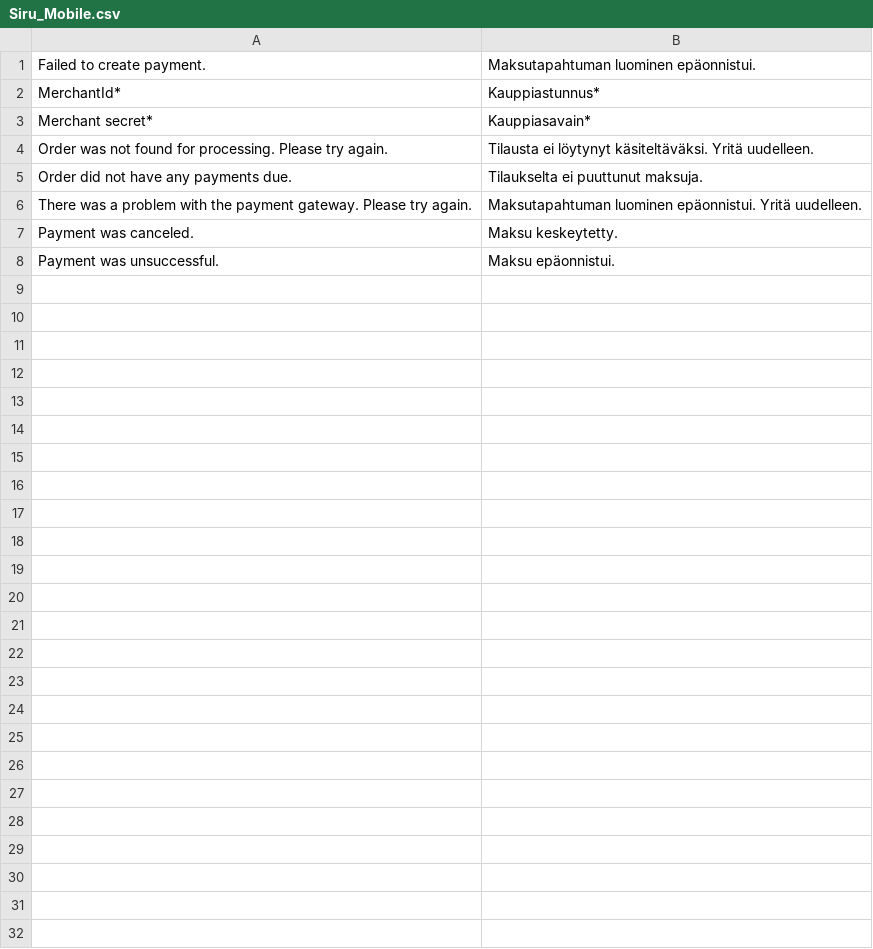
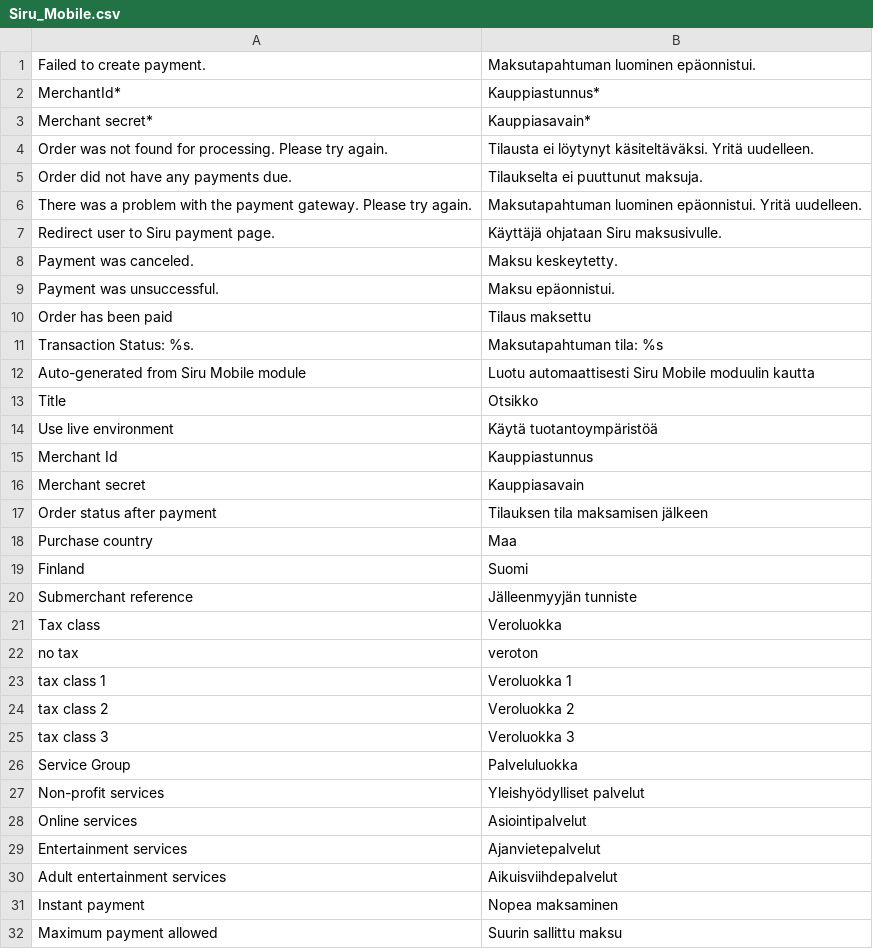
Before and after one commit to Sirumachinery/magento-gateway-siru, a CSV file: Siru_Mobile/app/locale/fi_FI/Siru_Mobile.csv, drawn as a sheet.

Commit message:
translations, fixes and going through todo flags

```diff
--- a/Siru_Mobile/app/locale/fi_FI/Siru_Mobile.csv
+++ b/Siru_Mobile/app/locale/fi_FI/Siru_Mobile.csv
@@ -6,3 +6,27 @@
 "There was a problem with the payment gateway. Please try again.","Maksutapahtuman luominen epäonnistui. Yritä uudelleen."
+"Redirect user to Siru payment page.","Käyttäjä ohjataan Siru maksusivulle."
 "Payment was canceled.","Maksu keskeytetty."
 "Payment was unsuccessful.","Maksu epäonnistui."
+"Order has been paid","Tilaus maksettu"
+"Transaction Status: %s.","Maksutapahtuman tila: %s"
+"Auto-generated from Siru Mobile module","Luotu automaattisesti Siru Mobile moduulin kautta"
+"Title","Otsikko"
+"Use live environment","Käytä tuotantoympäristöä"
+"Merchant Id","Kauppiastunnus"
+"Merchant secret","Kauppiasavain"
+"Order status after payment","Tilauksen tila maksamisen jälkeen"
+"Purchase country","Maa"
+"Finland","Suomi"
+"Submerchant reference","Jälleenmyyjän tunniste"
+"Tax class","Veroluokka"
+"no tax","veroton"
+"tax class 1","Veroluokka 1"
+"tax class 2","Veroluokka 2"
+"tax class 3","Veroluokka 3"
+"Service Group","Palveluluokka"
+"Non-profit services","Yleishyödylliset palvelut"
+"Online services","Asiointipalvelut"
+"Entertainment services","Ajanvietepalvelut"
+"Adult entertainment services","Aikuisviihdepalvelut"
+"Instant payment","Nopea maksaminen"
+"Maximum payment allowed","Suurin sallittu maksu"
```
Also changed, not shown: 9 other files.
